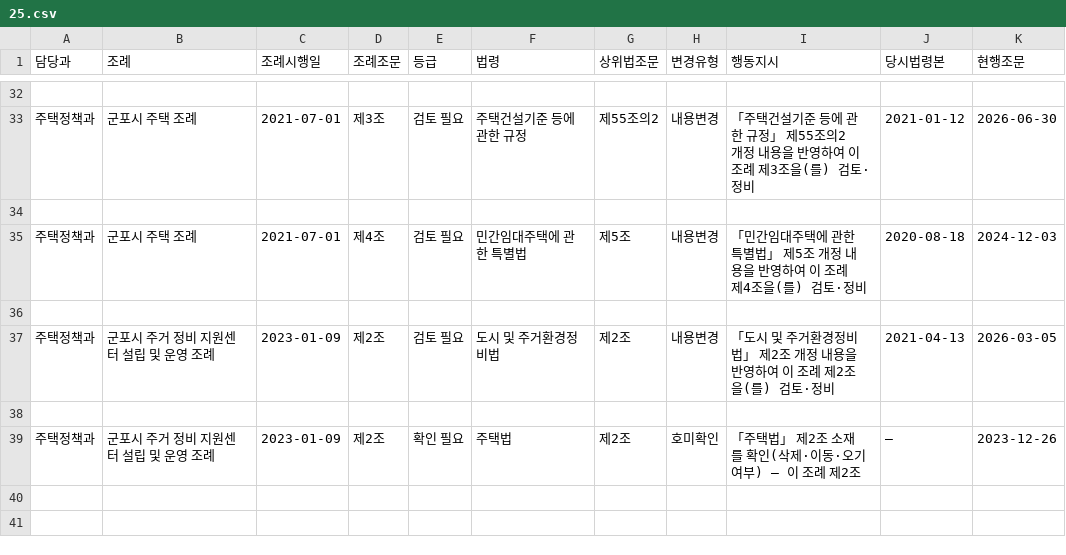
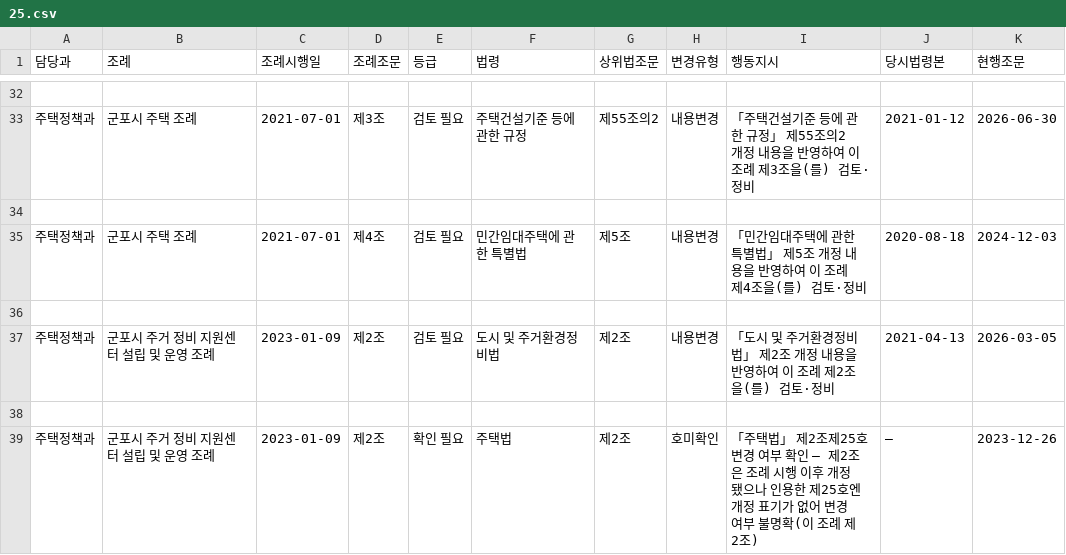
Before and after one commit to sura140705-crypto/gunpolaw-view, a CSV file: dept_report/25.csv, drawn as a sheet; only a part is shown, gaps mark what is left out.

```diff
--- a/dept_report/25.csv
+++ b/dept_report/25.csv
@@ -38,2 +38,2 @@
 
-주택정책과,군포시 주거 정비 지원센터 설립 및 운영 조례,2023-01-09,제2조,확인 필요,주택법,제2조,호미확인,「주택법」 제2조 소재를 확인(삭제·이동·오기 여부) — 이 조례 제2조,—,2023-12-26
+주택정책과,군포시 주거 정비 지원센터 설립 및 운영 조례,2023-01-09,제2조,확인 필요,주택법,제2조,호미확인,「주택법」 제2조제25호 변경 여부 확인 — 제2조은 조례 시행 이후 개정됐으나 인용한 제25호엔 개정 표기가 없어 변경 여부 불명확(이 조례 제2조),—,2023-12-26
```
Also changed, not shown: dept_report/0.csv, dept_report/16.csv, 14 other files.
